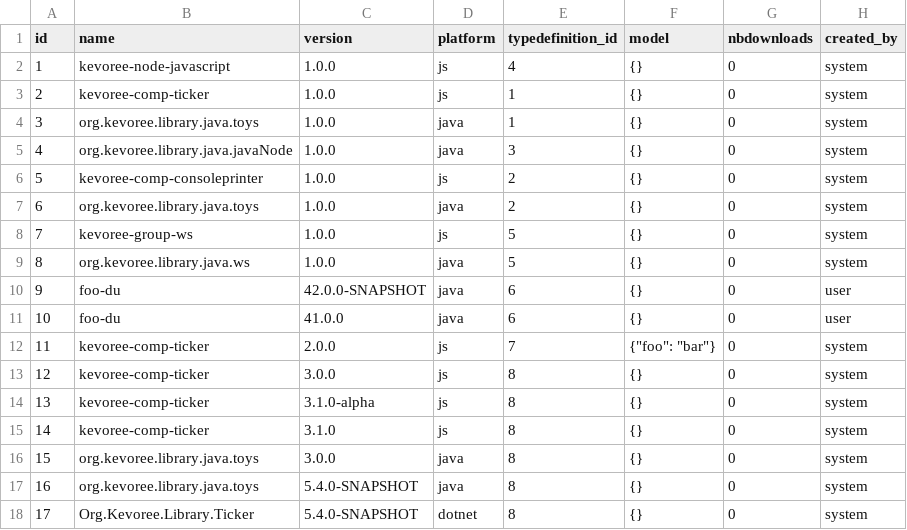
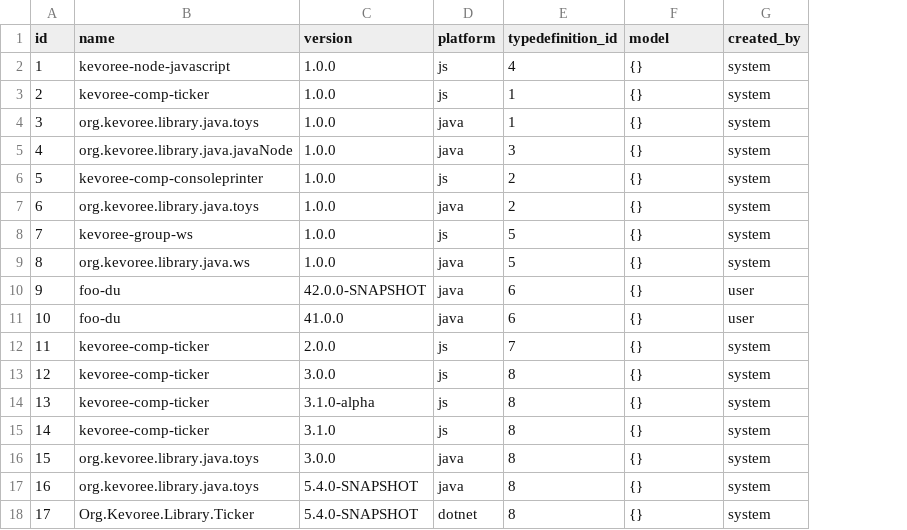
Before and after one commit to kevoree/kevoree-registry, a CSV file: src/main/resources/config/liquibase/deploy_units.csv, drawn as a sheet; the diff names each change by its address in the sheet, - before the commit and + after, or states it on an @@ line.

```diff
--- a/src/main/resources/config/liquibase/deploy_units.csv
+++ b/src/main/resources/config/liquibase/deploy_units.csv
-column G (nbdownloads), rows 2-18: all 0
-F12 (model): {"foo": "bar"}
+F12 (model): {}
```
Also changed, not shown: src/main/resources/config/liquibase/type_definitions.csv, 17 other files.
